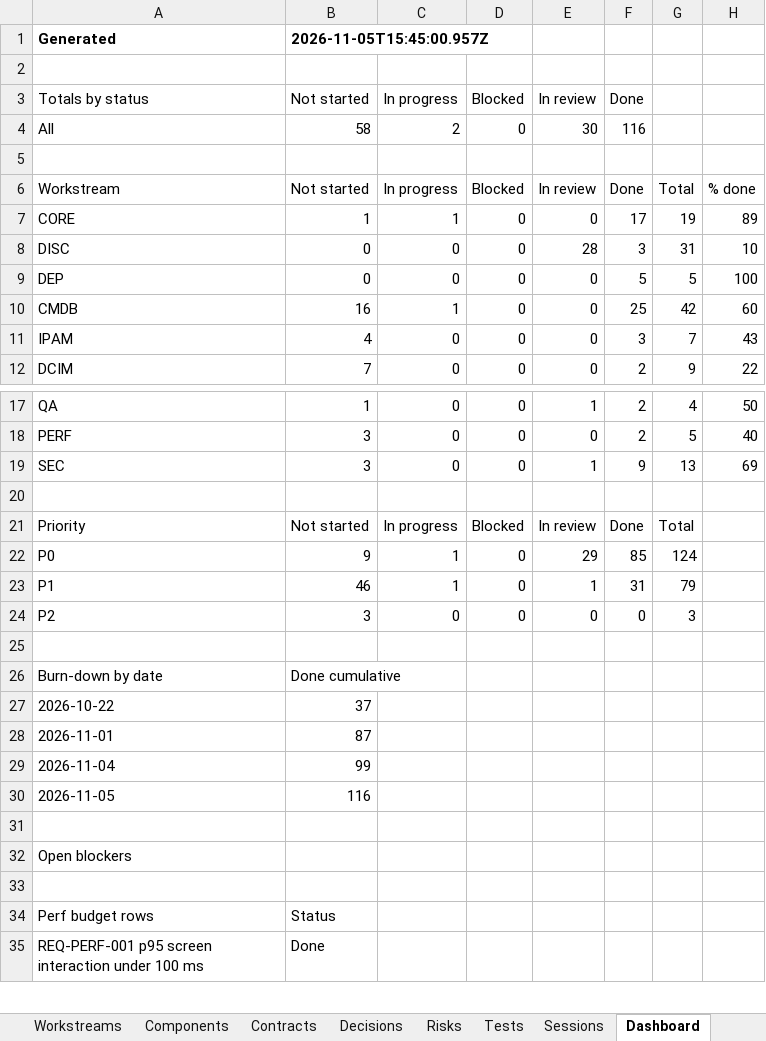
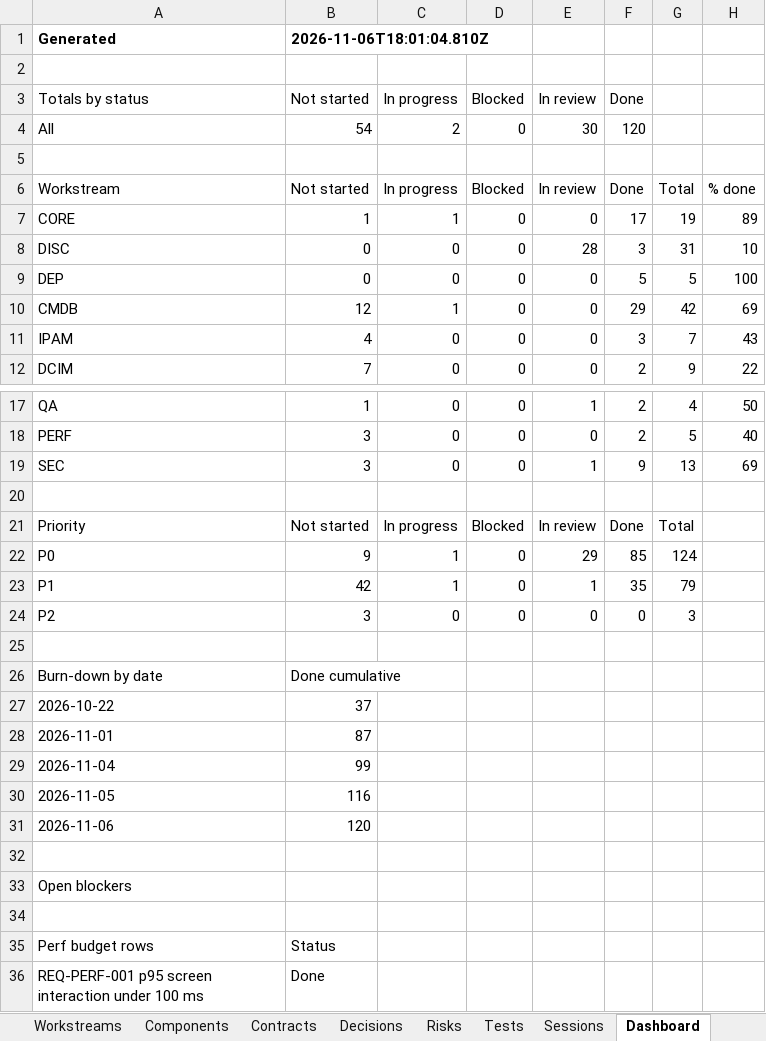
Before and after one commit to zakir80ac/OpenMap, an Excel workbook: tracker/OpenMap-Tracker.xlsx, sheet Dashboard, drawn as a sheet; only a part is shown, gaps mark what is left out; values as stored, in another font and other column widths than the file's, no borders; the diff names each change by its address in the sheet, - before the commit and + after, or states it on an @@ line.

```diff
--- a/tracker/OpenMap-Tracker.xlsx (sheet Dashboard)
+++ b/tracker/OpenMap-Tracker.xlsx (sheet Dashboard)
-B1 (Not started): 2026-11-05T15:45:00.957Z
+B1 (Not started): 2026-11-06T18:01:04.810Z
-B4 (Not started): 58
+B4 (Not started): 54
-F4 (Done): 116
+F4 (Done): 120
-B10 (Not started): 16
+B10 (Not started): 12
-F10 (Done): 25
+F10 (Done): 29
-H10: 60
+H10: 69
-B23 (Not started): 46
+B23 (Not started): 42
-F23 (Done): 31
+F23 (Done): 35
+row 31: 2026-11-06 | 120
```
Also changed, not shown: sheet Tests, sheet Requirements, sheet Workstreams, 1 other file.
